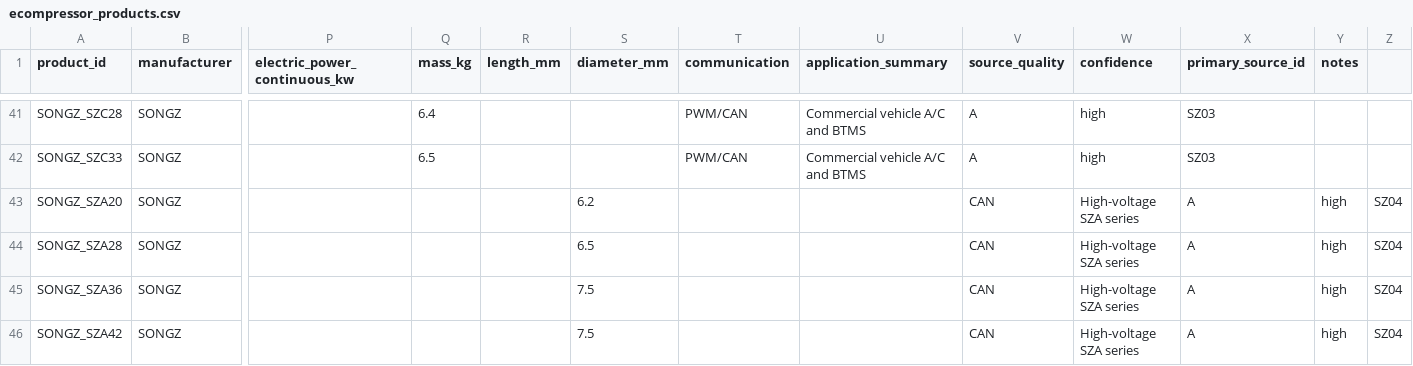
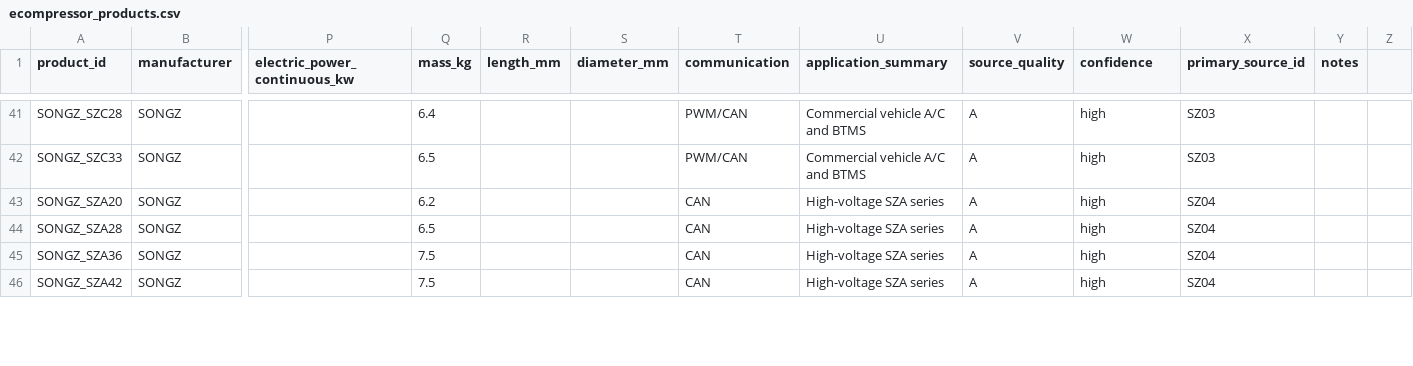
Before and after one commit to pdoeble/compressorcomp, a CSV file: ecompressor_products.csv, drawn as a sheet; only a part is shown, gaps mark what is left out; the diff covers the shown part only; the diff names each change by its address in the sheet, - before the commit and + after, or states it on an @@ line.

```diff
--- a/ecompressor_products.csv
+++ b/ecompressor_products.csv
-Q43 (mass_kg): (empty)
+Q43 (mass_kg): 6.2
-S43 (diameter_mm): 6.2
+S43 (diameter_mm): (empty)
-T43:T46 (communication): (empty)
+T43:T46 (communication): CAN
-U43:U46 (application_summary): (empty)
+U43:U46 (application_summary): High-voltage SZA series
-V43:V46 (source_quality): CAN
+V43:V46 (source_quality): A
-W43:W46 (confidence): High-voltage SZA series
+W43:W46 (confidence): high
-X43:X46 (primary_source_id): A
+X43:X46 (primary_source_id): SZ04
-Y43:Y46 (notes): high
+Y43:Y46 (notes): (empty)
-Z43:Z46: SZ04
+Z43:Z46: (empty)
-Q44 (mass_kg): (empty)
+Q44 (mass_kg): 6.5
-S44 (diameter_mm): 6.5
+S44 (diameter_mm): (empty)
-Q45:Q46 (mass_kg): (empty)
+Q45:Q46 (mass_kg): 7.5
-S45:S46 (diameter_mm): 7.5
+S45:S46 (diameter_mm): (empty)
```
Also changed, not shown: 125 edited cells elsewhere in this file, ecompressor_test_conditions.csv, 9 other files.
